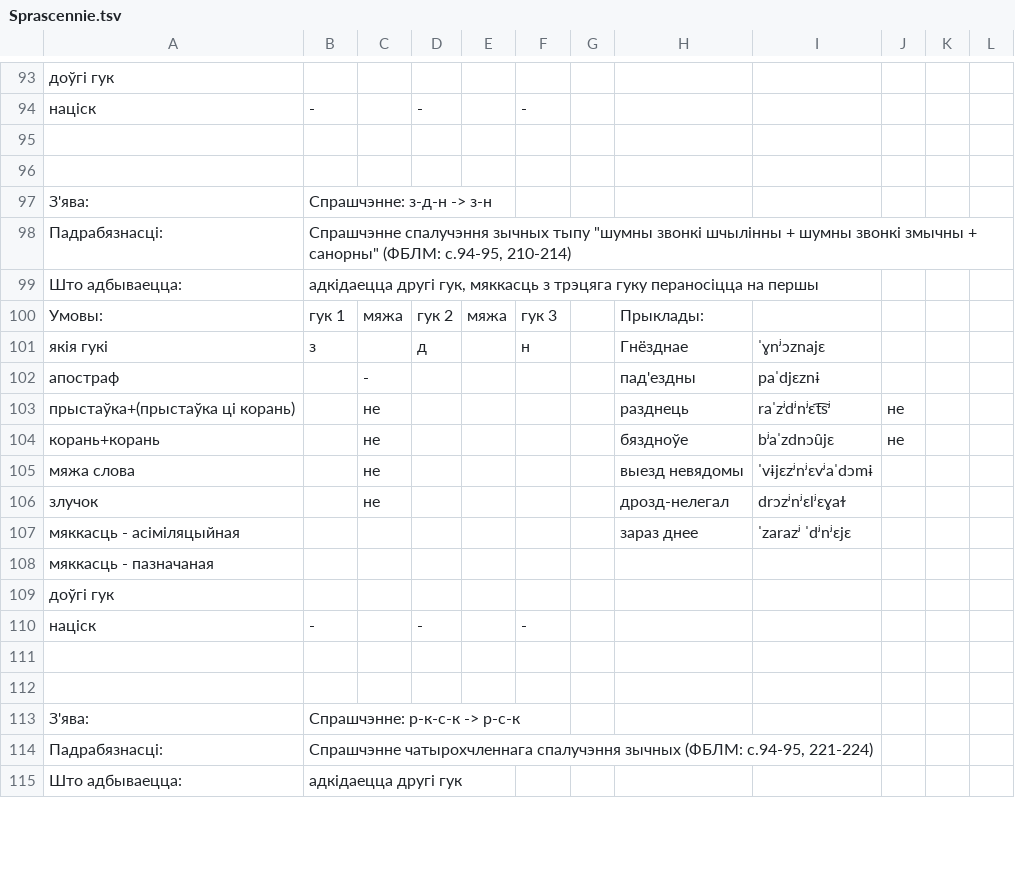
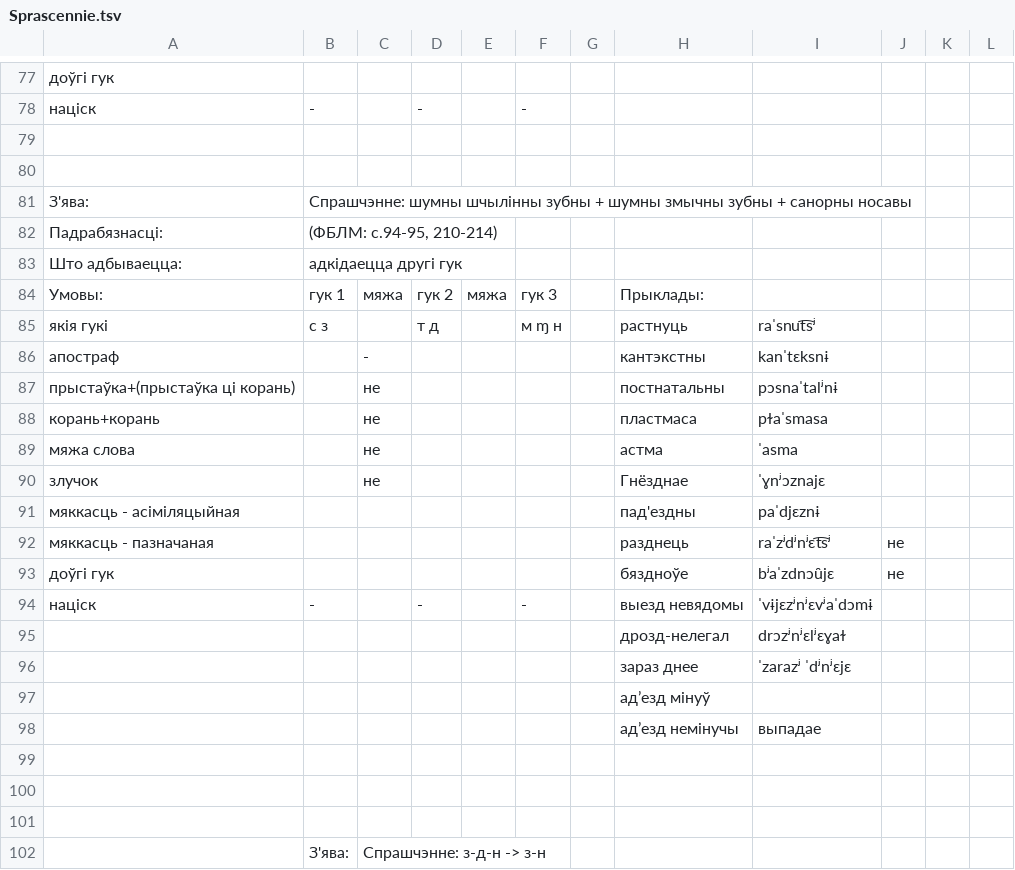
Before and after one commit to Belarus/BelG2P, a TSV file: src/Sprascennie.tsv, drawn as a sheet; only a part is shown, gaps mark what is left out; the shorter side is filled out with more unchanged rows; the diff covers the shown part only.

```diff
--- a/src/Sprascennie.tsv
+++ b/src/Sprascennie.tsv
@@ -96,15 +80,23 @@
 											
-З'ява:	Спрашчэнне: з-д-н -> з-н										
-Падрабязнасці:	Спрашчэнне спалучэння зычных тыпу "шумны звонкі шчылінны + шумны звонкі змычны + санорны" (ФБЛМ: с.94-95, 210-214)										
-Што адбываецца:	адкідаецца другі гук, мяккасць з трэцяга гуку пераносіцца на першы										
+З'ява:	Спрашчэнне: шумны шчылінны зубны + шумны змычны зубны + санорны носавы										
+Падрабязнасці:	(ФБЛМ: с.94-95, 210-214)										
+Што адбываецца:	адкідаецца другі гук										
 Умовы:	гук 1	мяжа	гук 2	мяжа	гук 3		Прыклады:				
-якія гукі	з		д		н		Гнёзднае	ˈɣnʲɔznajɛ			
-апостраф		-					пад'ездны	paˈdjɛznɨ			
-прыстаўка+(прыстаўка ці корань)		не					разднець	raˈzʲdʲnʲɛt͡sʲ	не		
-корань+корань		не					бяздноўе	bʲaˈzdnɔu̯jɛ	не		
-мяжа слова		не					выезд невядомы	ˈvɨjɛzʲnʲɛvʲaˈdɔmɨ			
-злучок		не					дрозд-нелегал	drɔzʲnʲɛlʲɛɣaɫ			
-мяккасць - асіміляцыйная							зараз днее	ˈzarazʲ ˈdʲnʲɛjɛ			
-мяккасць - пазначаная											
-доўгі гук											
-націск	-		-		-						
+якія гукі	с з		т д		м ɱ н		растнуць	raˈsnut͡sʲ			
+апостраф		-					кантэкстны	kanˈtɛksnɨ			
+прыстаўка+(прыстаўка ці корань)		не					постнатальны	pɔsnaˈtalʲnɨ			
+корань+корань		не					пластмаса	pɫaˈsmasa			
+мяжа слова		не					астма	ˈasma			
+злучок		не					Гнёзднае	ˈɣnʲɔznajɛ			
+мяккасць - асіміляцыйная							пад'ездны	paˈdjɛznɨ			
+мяккасць - пазначаная							разднець	raˈzʲdʲnʲɛt͡sʲ	не		
+доўгі гук							бяздноўе	bʲaˈzdnɔu̯jɛ	не		
+націск	-		-		-		выезд невядомы	ˈvɨjɛzʲnʲɛvʲaˈdɔmɨ			
+							дрозд-нелегал	drɔzʲnʲɛlʲɛɣaɫ			
+							зараз днее	ˈzarazʲ ˈdʲnʲɛjɛ			
+							адʼезд мінуў				
+							адʼезд немінучы	выпадае			
+											
+											
+											
+	З'ява:	Спрашчэнне: з-д-н -> з-н									
```
Also changed, not shown: 13 added rows, 16 removed rows and 22 edited cells elsewhere in this file, 1 other file.
